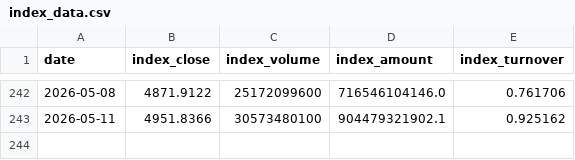
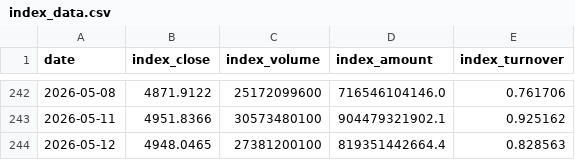
Before and after one commit to Surri757/-, a CSV file: bdc2026/app/code/data/index_data.csv, drawn as a sheet; only a part is shown, gaps mark what is left out.

```diff
--- a/bdc2026/app/code/data/index_data.csv
+++ b/bdc2026/app/code/data/index_data.csv
@@ -243 +243,2 @@ date,index_close,index_volume,index_amount,index_turnover
 2026-05-11,4951.8366,30573480100,904479321902.1,0.925162
+2026-05-12,4948.0465,27381200100,819351442664.4,0.828563
```
Also changed, not shown: bdc2026/app/code/src/catboost_info/learn_error.tsv, bdc2026/app/code/src/catboost_info/test_error.tsv, 21 other files.
